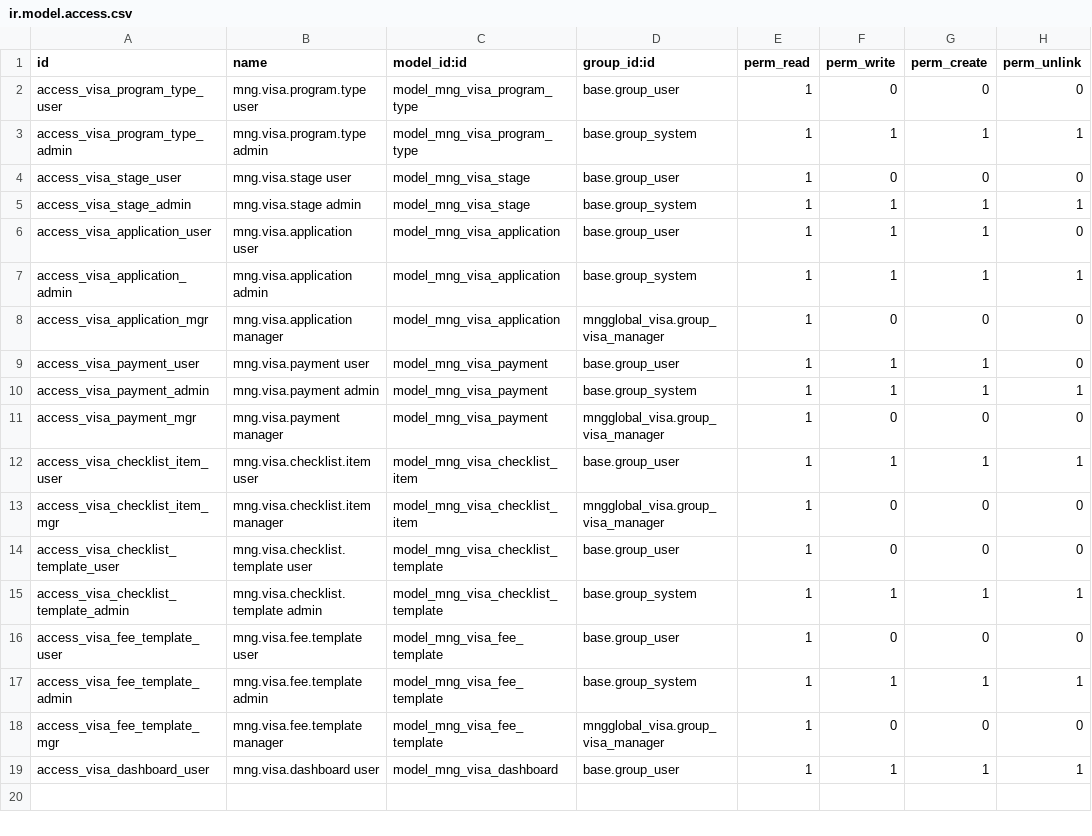
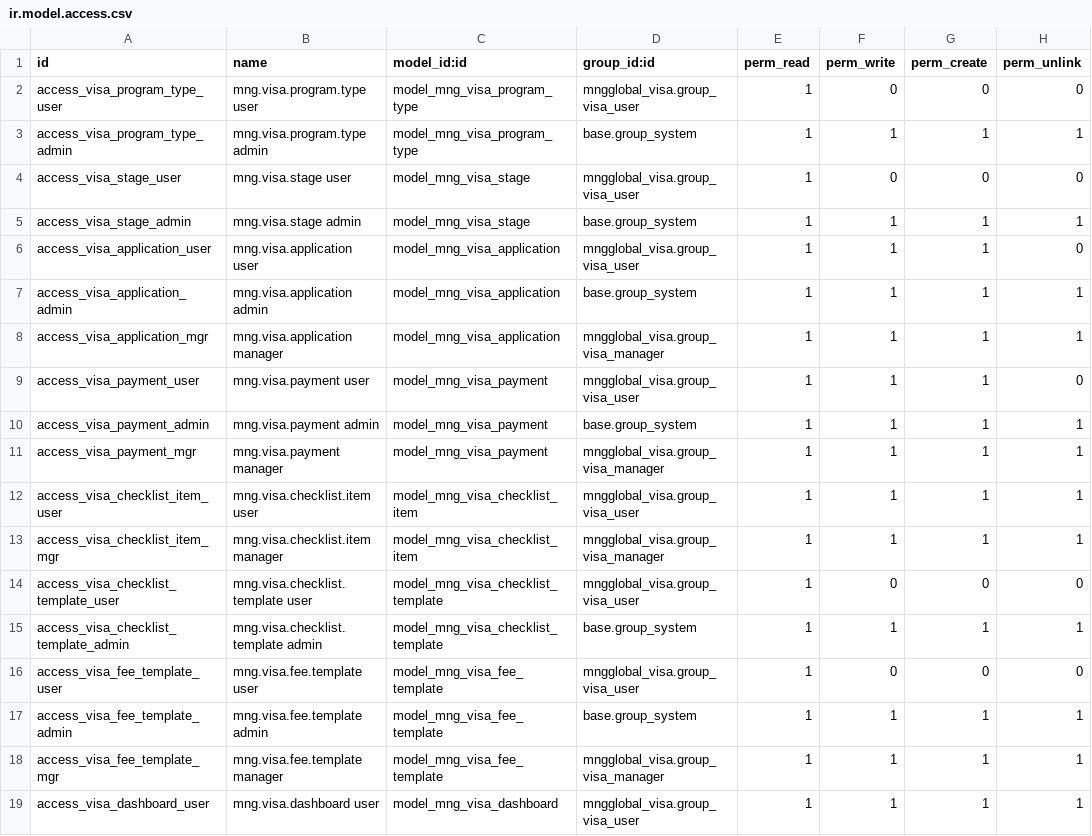
Before and after one commit to MUST-b241960028/mngglobal-printer-odoo, a CSV file: odoo_module/mngglobal_visa/security/ir.model.access.csv, drawn as a sheet.

Commit message:
security: implement program-based record rules and groups
- Added specific groups for PH Adult, PH Kids, JP Student, JP Worker, KR
- Implemented Record Rules for mng.visa.application to restrict visibility by program
- Restricted model access to explicitly assigned visa workers (group_visa_user)
- Granted full access to Manager group

```diff
--- a/odoo_module/mngglobal_visa/security/ir.model.access.csv
+++ b/odoo_module/mngglobal_visa/security/ir.model.access.csv
@@ -1,19 +1,19 @@
 id,name,model_id:id,group_id:id,perm_read,perm_write,perm_create,perm_unlink
-access_visa_program_type_user,mng.visa.program.type user,model_mng_visa_program_type,base.group_user,1,0,0,0
+access_visa_program_type_user,mng.visa.program.type user,model_mng_visa_program_type,mngglobal_visa.group_visa_user,1,0,0,0
 access_visa_program_type_admin,mng.visa.program.type admin,model_mng_visa_program_type,base.group_system,1,1,1,1
-access_visa_stage_user,mng.visa.stage user,model_mng_visa_stage,base.group_user,1,0,0,0
+access_visa_stage_user,mng.visa.stage user,model_mng_visa_stage,mngglobal_visa.group_visa_user,1,0,0,0
 access_visa_stage_admin,mng.visa.stage admin,model_mng_visa_stage,base.group_system,1,1,1,1
-access_visa_application_user,mng.visa.application user,model_mng_visa_application,base.group_user,1,1,1,0
+access_visa_application_user,mng.visa.application user,model_mng_visa_application,mngglobal_visa.group_visa_user,1,1,1,0
 access_visa_application_admin,mng.visa.application admin,model_mng_visa_application,base.group_system,1,1,1,1
-access_visa_application_mgr,mng.visa.application manager,model_mng_visa_application,mngglobal_visa.group_visa_manager,1,0,0,0
-access_visa_payment_user,mng.visa.payment user,model_mng_visa_payment,base.group_user,1,1,1,0
+access_visa_application_mgr,mng.visa.application manager,model_mng_visa_application,mngglobal_visa.group_visa_manager,1,1,1,1
+access_visa_payment_user,mng.visa.payment user,model_mng_visa_payment,mngglobal_visa.group_visa_user,1,1,1,0
 access_visa_payment_admin,mng.visa.payment admin,model_mng_visa_payment,base.group_system,1,1,1,1
-access_visa_payment_mgr,mng.visa.payment manager,model_mng_visa_payment,mngglobal_visa.group_visa_manager,1,0,0,0
-access_visa_checklist_item_user,mng.visa.checklist.item user,model_mng_visa_checklist_item,base.group_user,1,1,1,1
-access_visa_checklist_item_mgr,mng.visa.checklist.item manager,model_mng_visa_checklist_item,mngglobal_visa.group_visa_manager,1,0,0,0
-access_visa_checklist_template_user,mng.visa.checklist.template user,model_mng_visa_checklist_template,base.group_user,1,0,0,0
+access_visa_payment_mgr,mng.visa.payment manager,model_mng_visa_payment,mngglobal_visa.group_visa_manager,1,1,1,1
+access_visa_checklist_item_user,mng.visa.checklist.item user,model_mng_visa_checklist_item,mngglobal_visa.group_visa_user,1,1,1,1
+access_visa_checklist_item_mgr,mng.visa.checklist.item manager,model_mng_visa_checklist_item,mngglobal_visa.group_visa_manager,1,1,1,1
+access_visa_checklist_template_user,mng.visa.checklist.template user,model_mng_visa_checklist_template,mngglobal_visa.group_visa_user,1,0,0,0
 access_visa_checklist_template_admin,mng.visa.checklist.template admin,model_mng_visa_checklist_template,base.group_system,1,1,1,1
-access_visa_fee_template_user,mng.visa.fee.template user,model_mng_visa_fee_template,base.group_user,1,0,0,0
+access_visa_fee_template_user,mng.visa.fee.template user,model_mng_visa_fee_template,mngglobal_visa.group_visa_user,1,0,0,0
 access_visa_fee_template_admin,mng.visa.fee.template admin,model_mng_visa_fee_template,base.group_system,1,1,1,1
-access_visa_fee_template_mgr,mng.visa.fee.template manager,model_mng_visa_fee_template,mngglobal_visa.group_visa_manager,1,0,0,0
-access_visa_dashboard_user,mng.visa.dashboard user,model_mng_visa_dashboard,base.group_user,1,1,1,1
+access_visa_fee_template_mgr,mng.visa.fee.template manager,model_mng_visa_fee_template,mngglobal_visa.group_visa_manager,1,1,1,1
+access_visa_dashboard_user,mng.visa.dashboard user,model_mng_visa_dashboard,mngglobal_visa.group_visa_user,1,1,1,1
```
Also changed, not shown: 3 other files.
